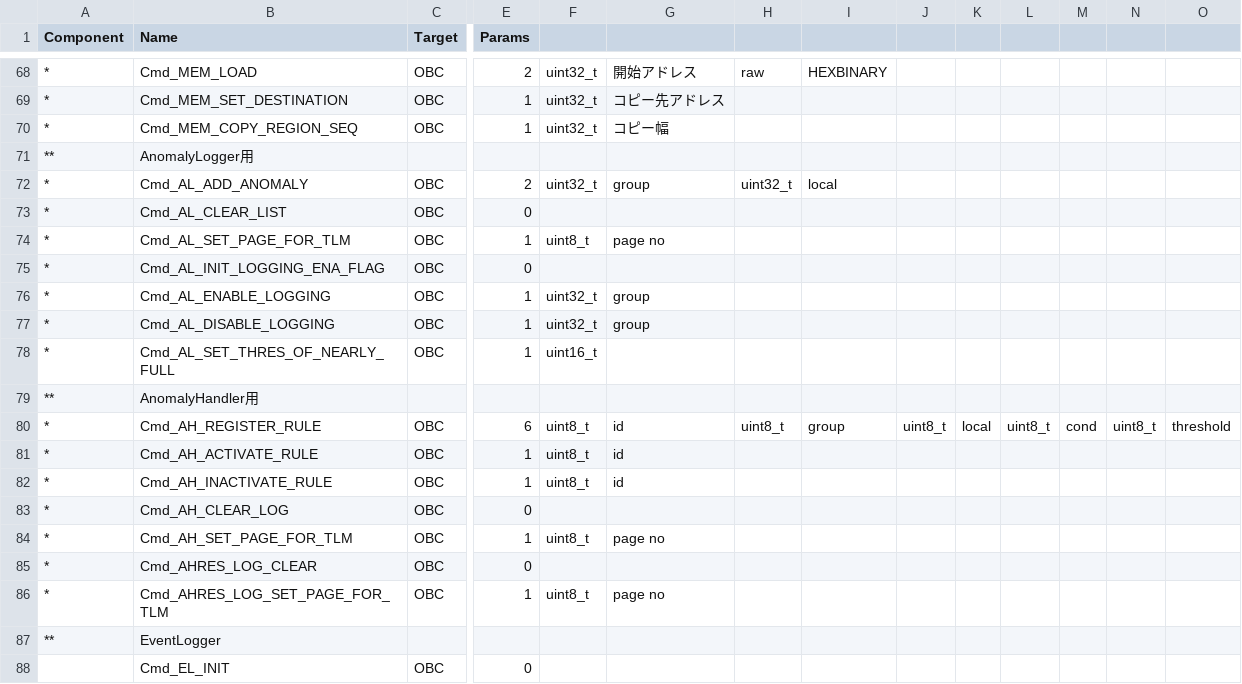
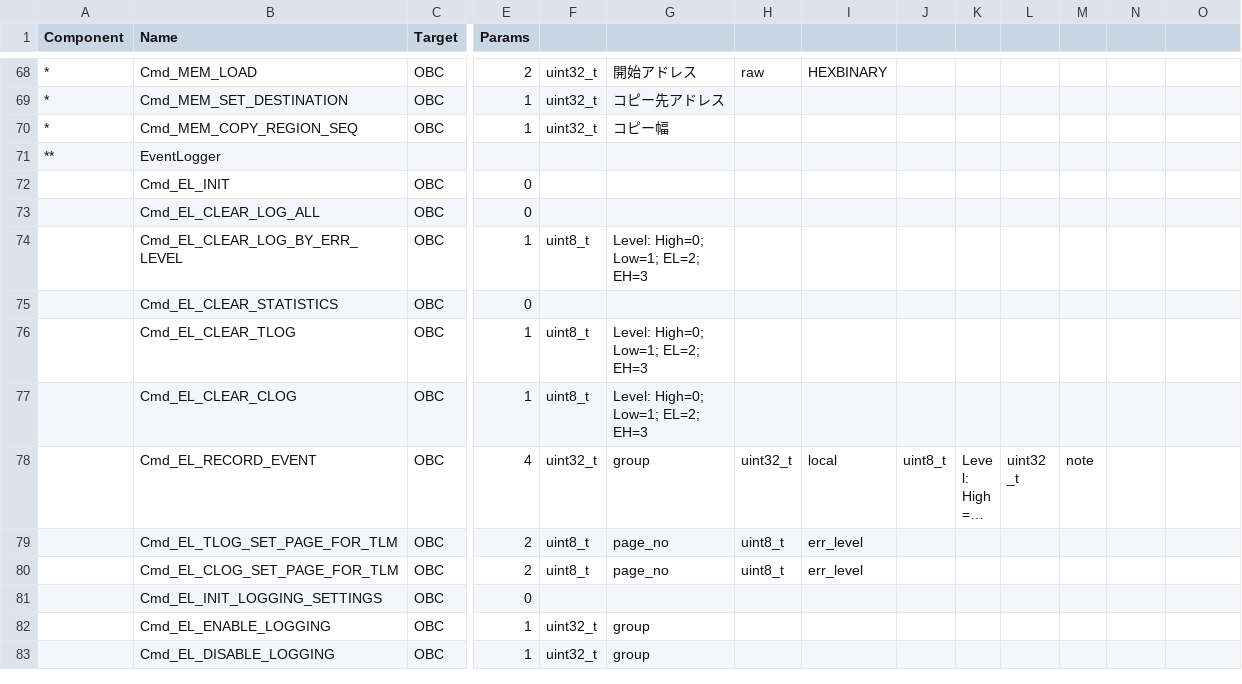
Before and after one commit to ut-issl/c2a-aobc, a CSV file: src/src_user/Settings/TlmCmd/DataBase/CMD_DB/ISSL6U_AOBC_CMD_DB_CMD_DB.csv, drawn as a sheet; only a part is shown, gaps mark what is left out; the shorter side is filled out with more unchanged rows; long unchanged cells end in …; rows hold the shown columns only; the diff names each change by its address in the sheet, - before the commit and + after, or states it on an @@ line.

```diff
--- a/src/src_user/Settings/TlmCmd/DataBase/CMD_DB/ISSL6U_AOBC_CMD_DB_CMD_DB.csv
+++ b/src/src_user/Settings/TlmCmd/DataBase/CMD_DB/ISSL6U_AOBC_CMD_DB_CMD_DB.csv
-row 71: ** | AnomalyLogger用
-row 72: * | Cmd_AL_ADD_ANOMALY | OBC | 2 | uint32_t | group | uint32_t | local
-row 73: * | Cmd_AL_CLEAR_LIST | OBC | 0
-row 74: * | Cmd_AL_SET_PAGE_FOR_TLM | OBC | 1 | uint8_t | page no
-row 75: * | Cmd_AL_INIT_LOGGING_ENA_FLAG | OBC | 0
-row 76: * | Cmd_AL_ENABLE_LOGGING | OBC | 1 | uint32_t | group
-row 77: * | Cmd_AL_DISABLE_LOGGING | OBC | 1 | uint32_t | group
-row 78: * | Cmd_AL_SET_THRES_OF_NEARLY_FULL | OBC | 1 | uint16_t
-row 79: ** | AnomalyHandler用
-row 80: * | Cmd_AH_REGISTER_RULE | OBC | 6 | uint8_t | id | uint8_t | group | uint8_t | local | uint8_t | cond | uint8_t | threshold
-row 81: * | Cmd_AH_ACTIVATE_RULE | OBC | 1 | uint8_t | id
-row 82: * | Cmd_AH_INACTIVATE_RULE | OBC | 1 | uint8_t | id
-row 83: * | Cmd_AH_CLEAR_LOG | OBC | 0
-row 84: * | Cmd_AH_SET_PAGE_FOR_TLM | OBC | 1 | uint8_t | page no
-row 85: * | Cmd_AHRES_LOG_CLEAR | OBC | 0
-row 86: * | Cmd_AHRES_LOG_SET_PAGE_FOR_TLM | OBC | 1 | uint8_t | page no
```
Also changed, not shown: src/src_user/Settings/TlmCmd/DataBase/CMD_DB/ISSL6U_AOBC_CMD_DB_BCT.csv, 8 other files.
